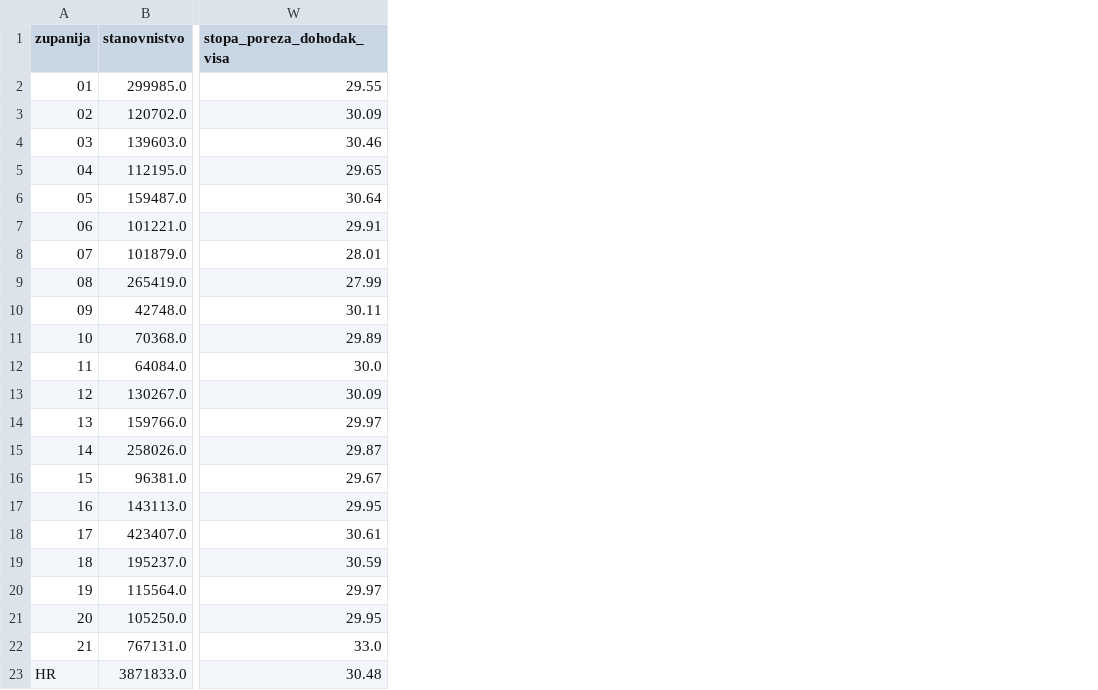
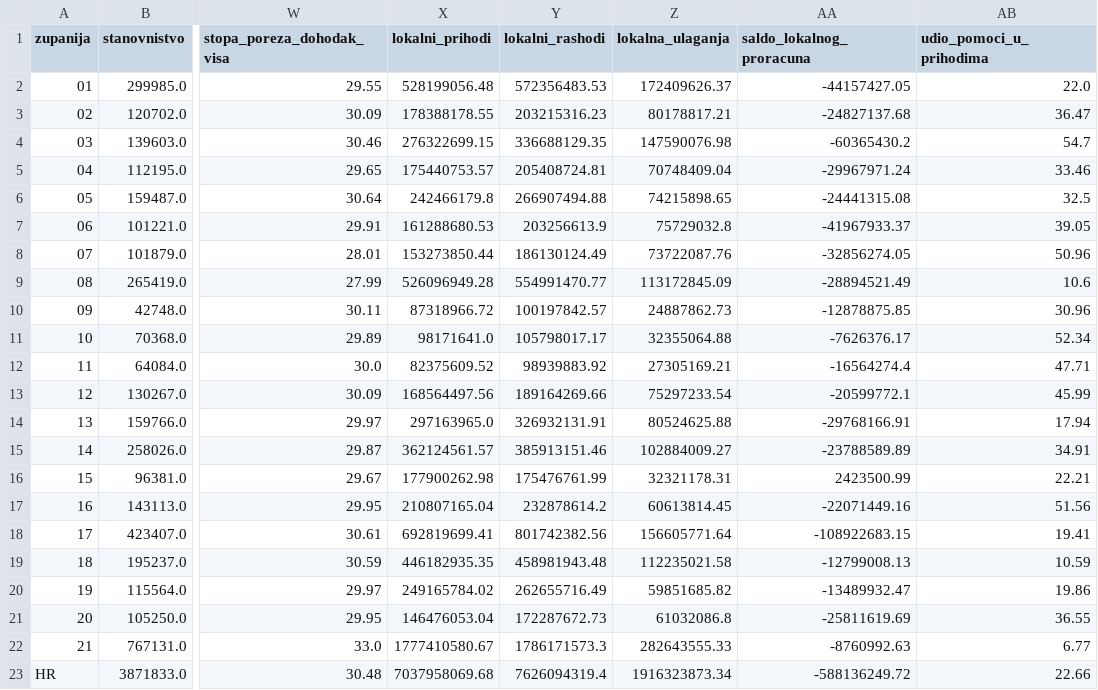
Before and after one commit to aborjan1/Kompas-Hrvatske, a CSV file: data/obrada/zupanije.csv, drawn as a sheet; only a part is shown, gaps mark what is left out; the diff names each change by its address in the sheet, - before the commit and + after, or states it on an @@ line.

```diff
--- a/data/obrada/zupanije.csv
+++ b/data/obrada/zupanije.csv
+column X (lokalni_prihodi), rows 2-23: 528199056.48 | 178388178.55 | 276322699.15 | 175440753.57 | 242466179.8 | 161288680.53 | 153273850.44 | 526096949.28 | 87318966.72 | 98171641.0 | 82375609.52 | 168564497.56 | 297163965.0 | 362124561.57 | 177900262.98 | 210807165.04 | 692819699.41 | 446182935.35 | 249165784.02 | 146476053.04 | 1777410580.67 | 7037958069.68
+column Y (lokalni_rashodi), rows 2-23: 572356483.53 | 203215316.23 | 336688129.35 | 205408724.81 | 266907494.88 | 203256613.9 | 186130124.49 | 554991470.77 | 100197842.57 | 105798017.17 | 98939883.92 | 189164269.66 | 326932131.91 | 385913151.46 | 175476761.99 | 232878614.2 | 801742382.56 | 458981943.48 | 262655716.49 | 172287672.73 | 1786171573.3 | 7626094319.4
+column Z (lokalna_ulaganja), rows 2-23: 172409626.37 | 80178817.21 | 147590076.98 | 70748409.04 | 74215898.65 | 75729032.8 | 73722087.76 | 113172845.09 | 24887862.73 | 32355064.88 | 27305169.21 | 75297233.54 | 80524625.88 | 102884009.27 | 32321178.31 | 60613814.45 | 156605771.64 | 112235021.58 | 59851685.82 | 61032086.8 | 282643555.33 | 1916323873.34
+column AA (saldo_lokalnog_proracuna), rows 2-23: -44157427.05 | -24827137.68 | -60365430.2 | -29967971.24 | -24441315.08 | -41967933.37 | -32856274.05 | -28894521.49 | -12878875.85 | -7626376.17 | -16564274.4 | -20599772.1 | -29768166.91 | -23788589.89 | 2423500.99 | -22071449.16 | -108922683.15 | -12799008.13 | -13489932.47 | -25811619.69 | -8760992.63 | -588136249.72
+column AB (udio_pomoci_u_prihodima), rows 2-23: 22.0 | 36.47 | 54.7 | 33.46 | 32.5 | 39.05 | 50.96 | 10.6 | 30.96 | 52.34 | 47.71 | 45.99 | 17.94 | 34.91 | 22.21 | 51.56 | 19.41 | 10.59 | 19.86 | 36.55 | 6.77 | 22.66
```
Also changed, not shown: data/sources.csv, 15 other files.
